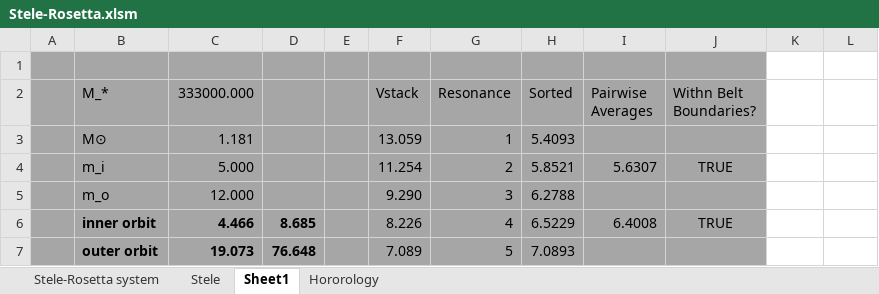
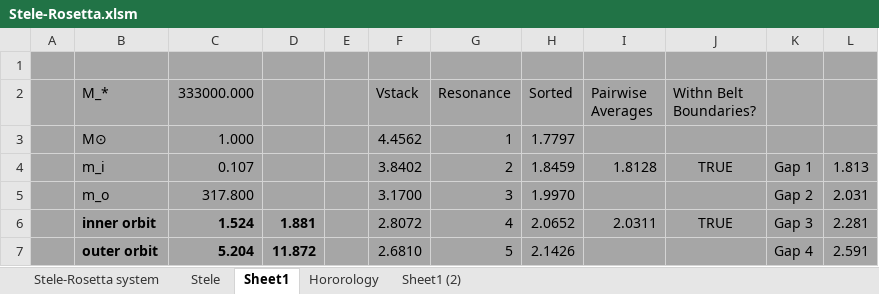
Before and after one commit to ProfRandom/WCB-Dev, an Excel workbook: Stele-Rosetta.xlsm, sheet Sheet1, drawn as a sheet; only a part is shown; values as stored, in another font and other column widths than the file's, no borders; the diff covers the shown part only; the diff names each change by its address in the sheet, - before the commit and + after, or states it on an @@ line.

```diff
--- a/Stele-Rosetta.xlsm (sheet Sheet1)
+++ b/Stele-Rosetta.xlsm (sheet Sheet1)
+sheet tab: Sheet1 (2)
-K1:L7 fill: none
+K1:L7 fill: #A6A6A6
-C3 (333000.000): 1.181
+C3 (333000.000): 1.000
-F3 (Vstack): 13.059
+F3 (Vstack): 4.4562
-H3 (Sorted): 5.4093
+H3 (Sorted): 1.7797
-C4 (333000.000): 5.000
+C4 (333000.000): 0.107
-F4 (Vstack): 11.254
+F4 (Vstack): 3.8402
-H4 (Sorted): 5.8521
+H4 (Sorted): 1.8459
-I4 (Pairwise Averages): 5.6307
+I4 (Pairwise Averages): 1.8128
-K4: (empty)
+K4: Gap 1
-L4: (empty)
+L4: 1.813
-C5 (333000.000): 12.000
+C5 (333000.000): 317.800
-F5 (Vstack): 9.290
+F5 (Vstack): 3.1700
-H5 (Sorted): 6.2788
+H5 (Sorted): 1.9970
-K5: (empty)
+K5: Gap 2
-L5: (empty)
+L5: 2.031
-C6 (333000.000): 4.466
+C6 (333000.000): 1.524
-D6: 8.685
+D6: 1.881
-F6 (Vstack): 8.226
+F6 (Vstack): 2.8072
-H6 (Sorted): 6.5229
+H6 (Sorted): 2.0652
-I6 (Pairwise Averages): 6.4008
+I6 (Pairwise Averages): 2.0311
-K6: (empty)
+K6: Gap 3
-L6: (empty)
+L6: 2.281
-C7 (333000.000): 19.073
+C7 (333000.000): 5.204
-D7: 76.648
+D7: 11.872
-F7 (Vstack): 7.089
+F7 (Vstack): 2.6810
-H7 (Sorted): 7.0893
+H7 (Sorted): 2.1426
-K7: (empty)
+K7: Gap 4
-L7: (empty)
+L7: 2.591
```
Also changed, not shown: 1 added row, 105 edited cells and cell formats elsewhere in this sheet, sheet Stele, formulas that keep their value, 1 other file.
